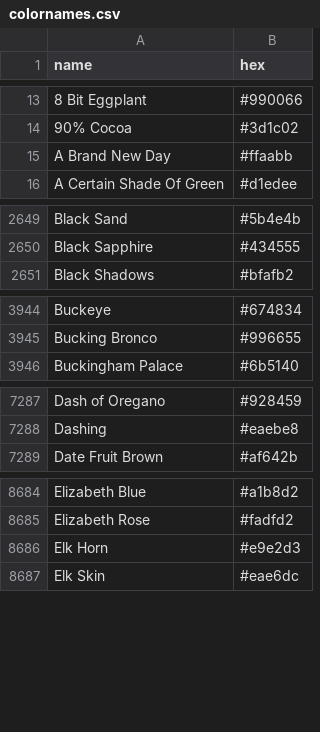
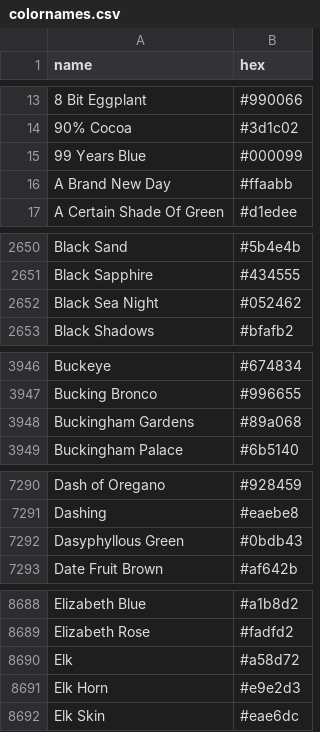
Before and after one commit to meodai/color-names, a CSV file: dist/colornames.csv, drawn as a sheet; only a part is shown, gaps mark what is left out; the diff covers the shown part only; the diff names each change by its address in the sheet, - before the commit and + after, or states it on an @@ line.

```diff
--- a/dist/colornames.csv
+++ b/dist/colornames.csv
+row 15: 99 Years Blue | #000099
+row 2652: Black Sea Night | #052462
+row 3948: Buckingham Gardens | #89a068
+row 7292: Dasyphyllous Green | #0bdb43
+row 8690: Elk | #a58d72
```
Also changed, not shown: 9 added rows elsewhere in this file, dist/colornames.bestof.csv, src/colornames.csv, 20 other files.
